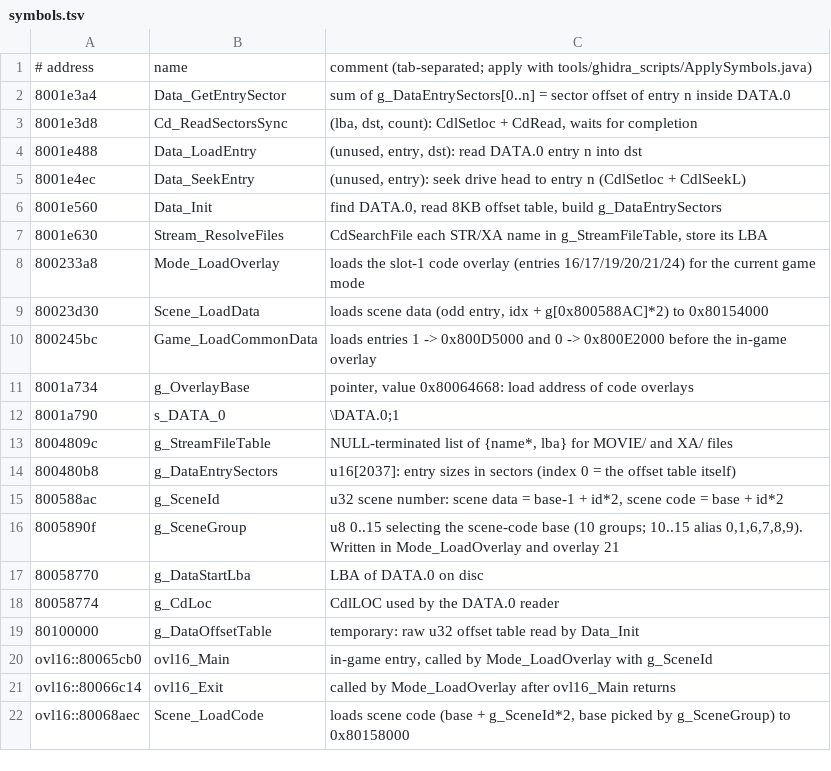
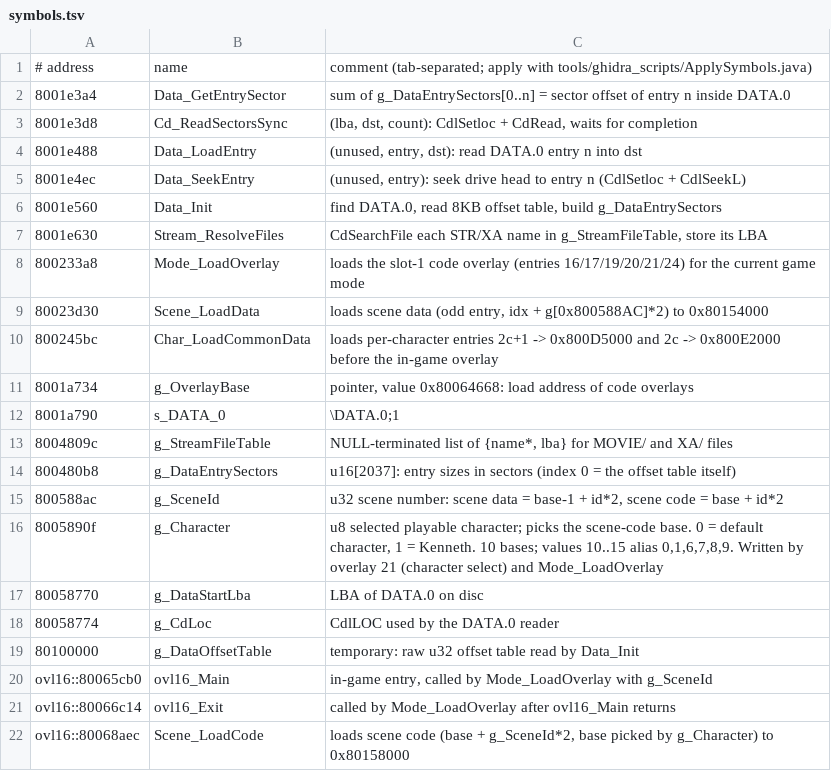
Before and after one commit to lucasbastos/crisis-beat-decomp, a TSV file: notes/symbols.tsv, drawn as a sheet.

```diff
--- a/notes/symbols.tsv
+++ b/notes/symbols.tsv
@@ -9,3 +9,3 @@
 80023d30	Scene_LoadData	loads scene data (odd entry, idx + g[0x800588AC]*2) to 0x80154000
-800245bc	Game_LoadCommonData	loads entries 1 -> 0x800D5000 and 0 -> 0x800E2000 before the in-game overlay
+800245bc	Char_LoadCommonData	loads per-character entries 2c+1 -> 0x800D5000 and 2c -> 0x800E2000 before the in-game overlay
 8001a734	g_OverlayBase	pointer, value 0x80064668: load address of code overlays
@@ -15,3 +15,3 @@
 800588ac	g_SceneId	u32 scene number: scene data = base-1 + id*2, scene code = base + id*2
-8005890f	g_SceneGroup	u8 0..15 selecting the scene-code base (10 groups; 10..15 alias 0,1,6,7,8,9). Written in Mode_LoadOverlay and overlay 21
+8005890f	g_Character	u8 selected playable character; picks the scene-code base. 0 = default character, 1 = Kenneth. 10 bases; values 10..15 alias 0,1,6,7,8,9. Written by overlay 21 (character select) and Mode_LoadOverlay
 80058770	g_DataStartLba	LBA of DATA.0 on disc
@@ -21,2 +21,2 @@ ovl16::80065cb0	ovl16_Main	in-game entry, called by Mode_LoadOverlay with g_Scen
 ovl16::80066c14	ovl16_Exit	called by Mode_LoadOverlay after ovl16_Main returns
-ovl16::80068aec	Scene_LoadCode	loads scene code (base + g_SceneId*2, base picked by g_SceneGroup) to 0x80158000
+ovl16::80068aec	Scene_LoadCode	loads scene code (base + g_SceneId*2, base picked by g_Character) to 0x80158000
```
Also changed, not shown: 3 other files.
